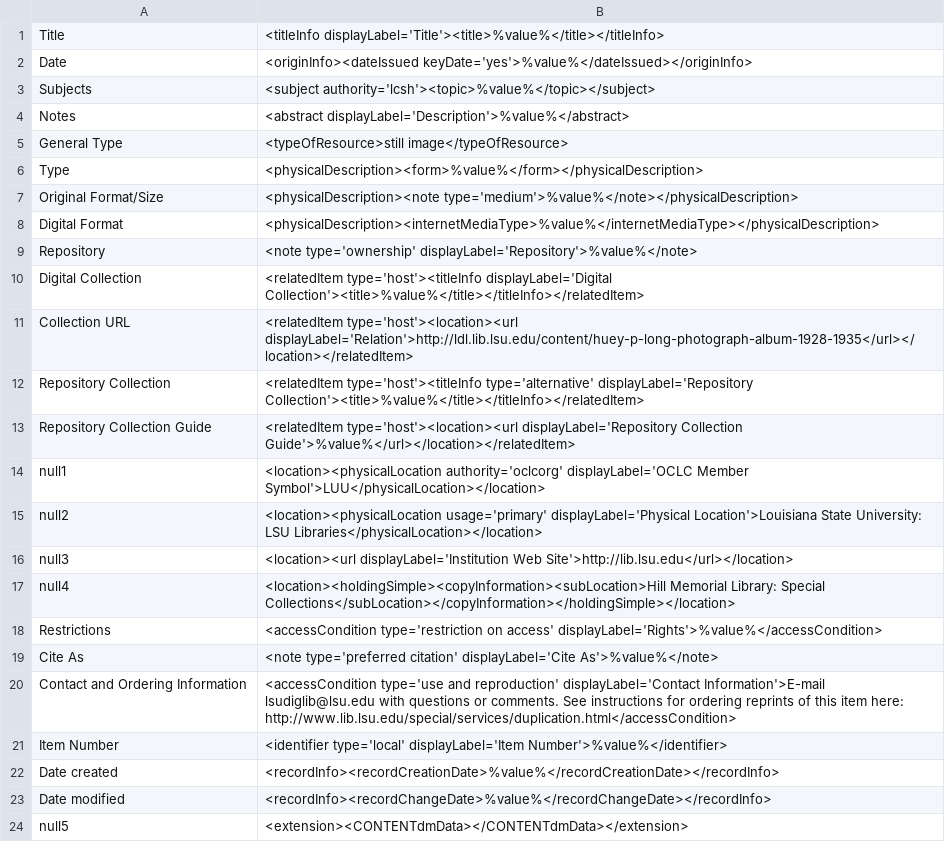
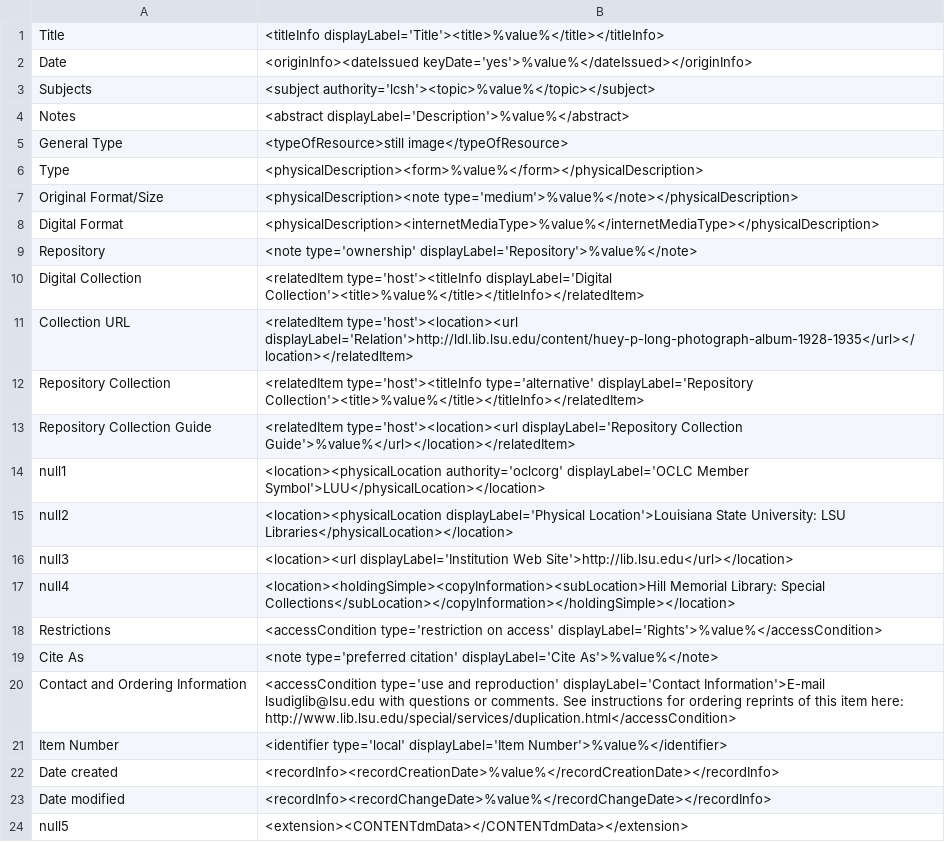
Before and after one commit to rtilla1/mik, a CSV file: extras/lsu/mappings_files/LSU_HPL.csv, drawn as a sheet.

```diff
--- a/extras/lsu/mappings_files/LSU_HPL.csv
+++ b/extras/lsu/mappings_files/LSU_HPL.csv
@@ -14,3 +14,3 @@ Repository Collection Guide,"<relatedItem type='host'><location><url displayLabe
 null1,"<location><physicalLocation authority='oclcorg' displayLabel='OCLC Member Symbol'>LUU</physicalLocation></location>"
-null2,"<location><physicalLocation usage='primary' displayLabel='Physical Location'>Louisiana State University: LSU Libraries</physicalLocation></location>"
+null2,"<location><physicalLocation displayLabel='Physical Location'>Louisiana State University: LSU Libraries</physicalLocation></location>"
 null3,"<location><url displayLabel='Institution Web Site'>http://lib.lsu.edu</url></location>"
```
Also changed, not shown: extras/lsu/mappings_files/CCA.csv, extras/lsu/mappings_files/LCT.csv, 7 other files.
